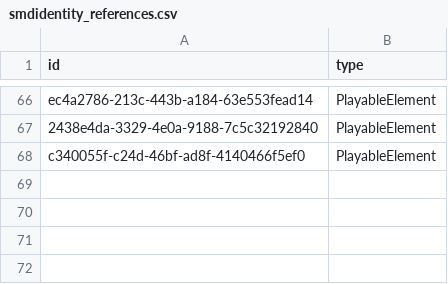
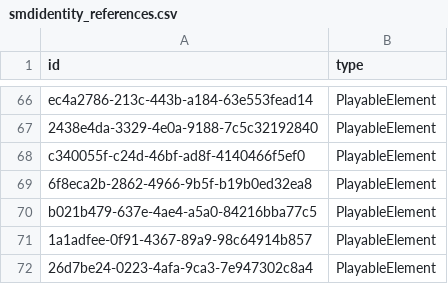
Before and after one commit to erland/socialmusicdiscovery, a CSV file: localserver/trunk/src/smd-server/src/main/resources/org/socialmusicdiscovery/server/database/sampledata/thebodyguard/smdidentity_references.csv, drawn as a sheet; only a part is shown, gaps mark what is left out; the diff names each change by its address in the sheet, - before the commit and + after, or states it on an @@ line.

```diff
--- a/localserver/trunk/src/smd-server/src/main/resources/org/socialmusicdiscovery/server/database/sampledata/thebodyguard/smdidentity_references.csv
+++ b/localserver/trunk/src/smd-server/src/main/resources/org/socialmusicdiscovery/server/database/sampledata/thebodyguard/smdidentity_references.csv
+row 69: 6f8eca2b-2862-4966-9b5f-b19b0ed32ea8 | PlayableElement
+row 70: b021b479-637e-4ae4-a5a0-84216bba77c5 | PlayableElement
+row 71: 1a1adfee-0f91-4367-89a9-98c64914b857 | PlayableElement
+row 72: 26d7be24-0223-4afa-9ca3-7e947302c8a4 | PlayableElement
```
Also changed, not shown: localserver/trunk/src/smd-server/src/main/resources/org/socialmusicdiscovery/server/database/sampledata/thebodyguard/playable_elements.csv, 11 other files.
